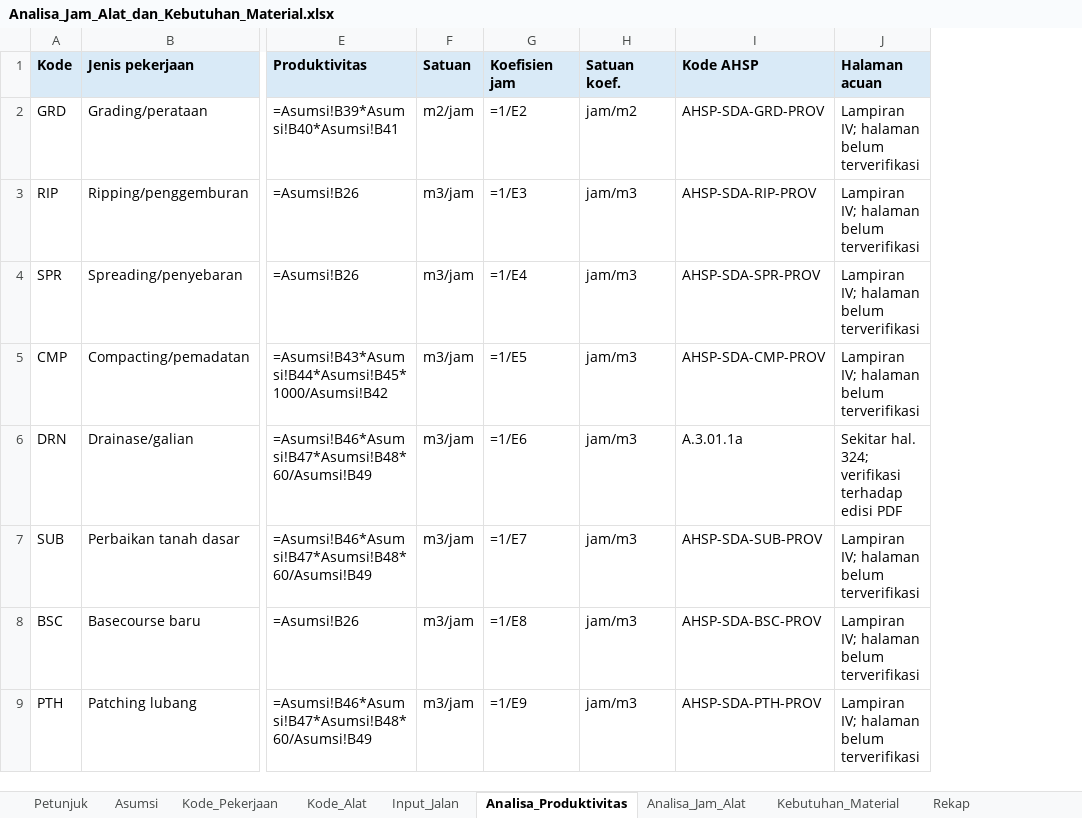
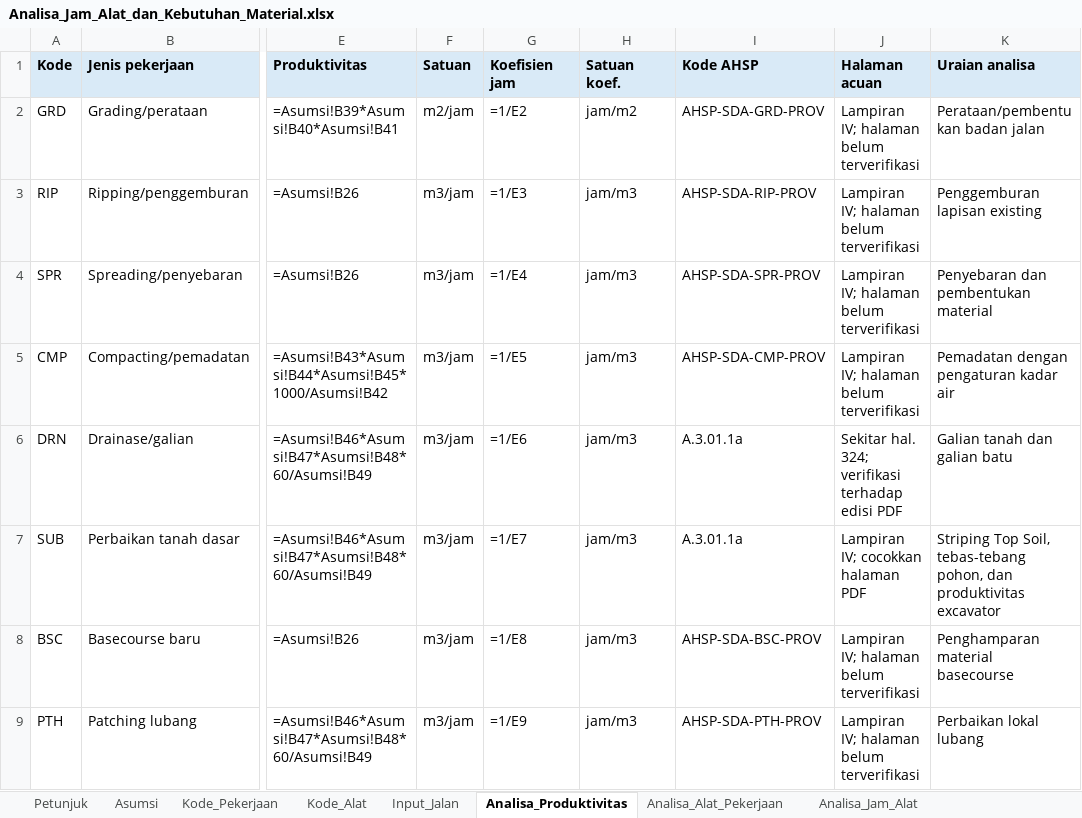
Before and after one commit to abufayadh/pvs-studio-cmake-examples, an Excel workbook: Analisa_Jam_Alat_dan_Kebutuhan_Material.xlsx, sheet Analisa_Produktivitas, drawn as a sheet; only a part is shown, gaps mark what is left out; values as stored, in another font and other column widths than the file's, no borders; formulas without a stored value are shown as written; the diff names each change by its address in the sheet, - before the commit and + after, or states it on an @@ line.

```diff
--- a/Analisa_Jam_Alat_dan_Kebutuhan_Material.xlsx (sheet Analisa_Produktivitas)
+++ b/Analisa_Jam_Alat_dan_Kebutuhan_Material.xlsx (sheet Analisa_Produktivitas)
+sheet tab: Analisa_Alat_Pekerjaan
+column K (Uraian analisa), rows 2-9: Perataan/pembentukan badan jalan | Penggemburan lapisan existing | Penyebaran dan pembentukan material | Pemadatan dengan pengaturan kadar air | Galian tanah dan galian batu | Striping Top Soil, tebas-tebang pohon, dan produktivitas excavator | Penghamparan material basecourse | Perbaikan lokal lubang
-I7 (Kode AHSP): AHSP-SDA-SUB-PROV
+I7 (Kode AHSP): A.3.01.1a
-J7 (Halaman acuan): Lampiran IV; halaman belum terverifikasi
+J7 (Halaman acuan): Lampiran IV; cocokkan halaman PDF
```
Also changed, not shown: sheet Analisa_Jam_Alat, sheet Kebutuhan_Material, sheet Kode_Pekerjaan, 1 other file.
